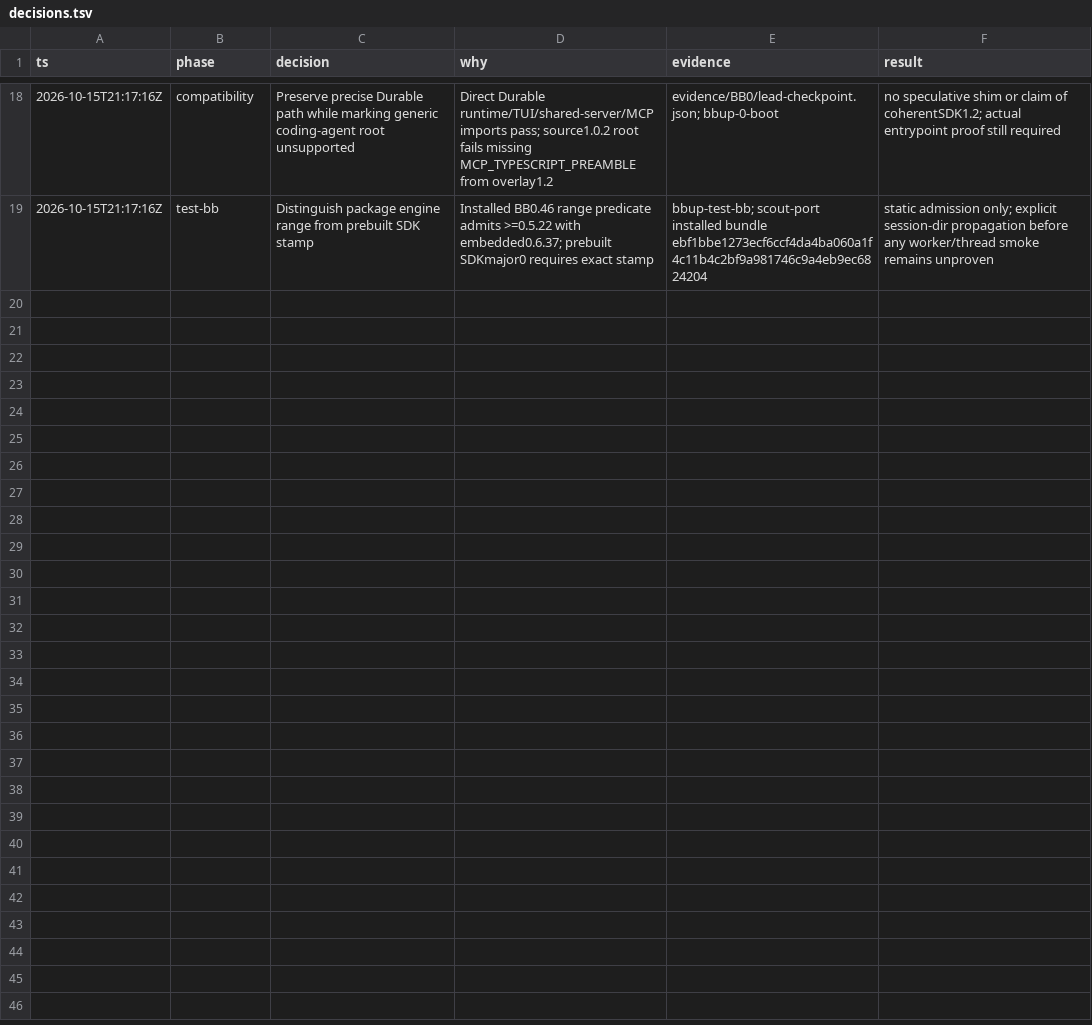
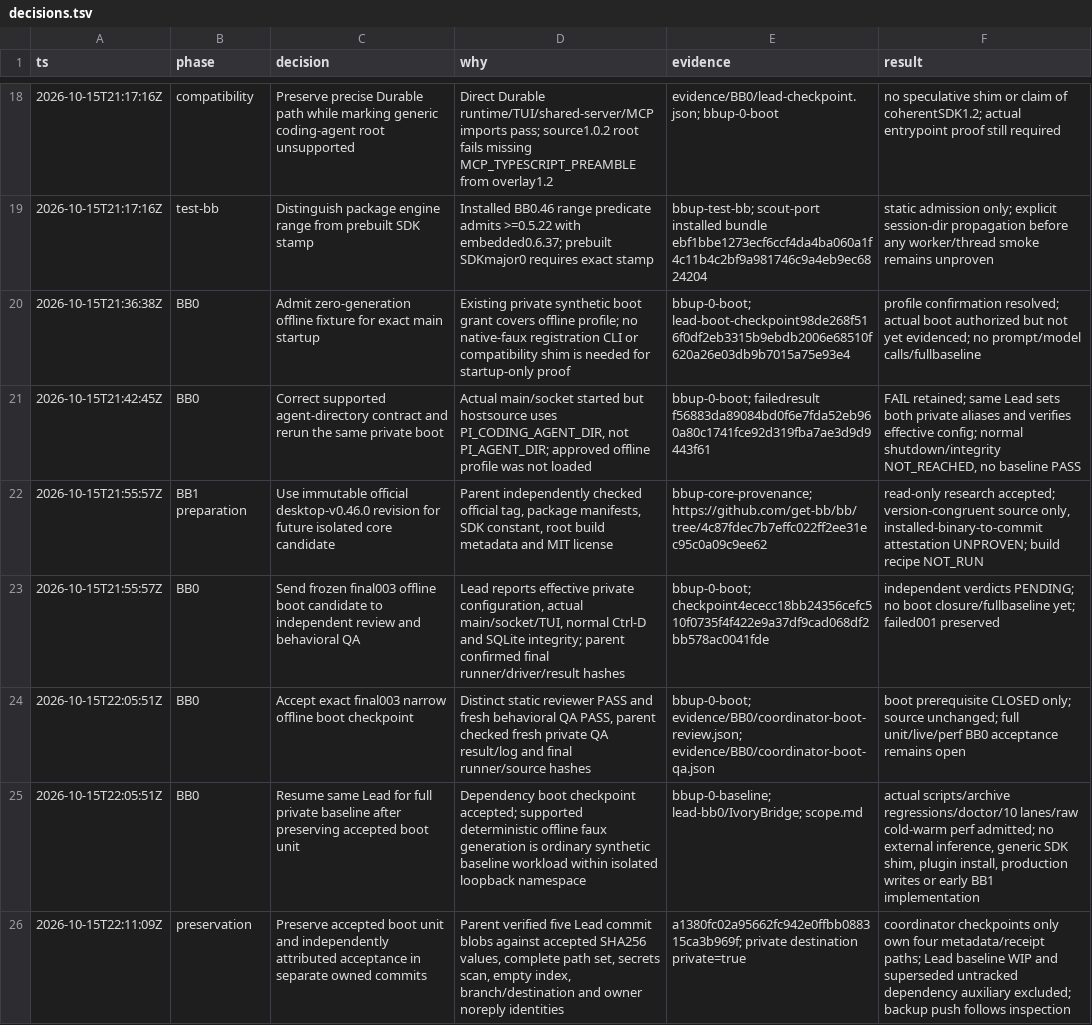
Before and after one commit to Diffuzmetall/pi-durable-bb-adapter, a TSV file: evidence/decisions.tsv, drawn as a sheet; only a part is shown, gaps mark what is left out.

Commit message:
chore: preserve independently accepted private boot checkpoint
Record distinct static review and fresh behavioral QA for the frozen exact-main boot only; retain failed evidence and keep full BB0 baseline open. Include version-congruent core-source research without claiming installed-binary attestation.

```diff
--- a/evidence/decisions.tsv
+++ b/evidence/decisions.tsv
@@ -19 +19,8 @@ ts	phase	decision	why	evidence	result
 2026-10-15T21:17:16Z	test-bb	Distinguish package engine range from prebuilt SDK stamp	Installed BB0.46 range predicate admits >=0.5.22 with embedded0.6.37; prebuilt SDKmajor0 requires exact stamp	bbup-test-bb; scout-port installed bundle ebf1bbe1273ecf6ccf4da4ba060a1f4c11b4c2bf9a981746c9a4eb9ec6824204	static admission only; explicit session-dir propagation before any worker/thread smoke remains unproven
+2026-10-15T21:36:38Z	BB0	Admit zero-generation offline fixture for exact main startup	Existing private synthetic boot grant covers offline profile; no native-faux registration CLI or compatibility shim is needed for startup-only proof	bbup-0-boot; lead-boot-checkpoint98de268f516f0df2eb3315b9ebdb2006e68510f620a26e03db9b7015a75e93e4	profile confirmation resolved; actual boot authorized but not yet evidenced; no prompt/model calls/fullbaseline
+2026-10-15T21:42:45Z	BB0	Correct supported agent-directory contract and rerun the same private boot	Actual main/socket started but hostsource uses PI_CODING_AGENT_DIR, not PI_AGENT_DIR; approved offline profile was not loaded	bbup-0-boot; failedresult f56883da89084bd0f6e7fda52eb960a80c1741fce92d319fba7ae3d9d9443f61	FAIL retained; same Lead sets both private aliases and verifies effective config; normal shutdown/integrity NOT_REACHED, no baseline PASS
+2026-10-15T21:55:57Z	BB1 preparation	Use immutable official desktop-v0.46.0 revision for future isolated core candidate	Parent independently checked official tag, package manifests, SDK constant, root build metadata and MIT license	bbup-core-provenance; https://github.com/get-bb/bb/tree/4c87fdec7b7effc022ff2ee31ec95c0a09c9ee62	read-only research accepted; version-congruent source only, installed-binary-to-commit attestation UNPROVEN; build recipe NOT_RUN
+2026-10-15T21:55:57Z	BB0	Send frozen final003 offline boot candidate to independent review and behavioral QA	Lead reports effective private configuration, actual main/socket/TUI, normal Ctrl-D and SQLite integrity; parent confirmed final runner/driver/result hashes	bbup-0-boot; checkpoint4ececc18bb24356cefc510f0735f4f422e9a37df9cad068df2bb578ac0041fde	independent verdicts PENDING; no boot closure/fullbaseline yet; failed001 preserved
+2026-10-15T22:05:51Z	BB0	Accept exact final003 narrow offline boot checkpoint	Distinct static reviewer PASS and fresh behavioral QA PASS, parent checked fresh private QA result/log and final runner/source hashes	bbup-0-boot; evidence/BB0/coordinator-boot-review.json; evidence/BB0/coordinator-boot-qa.json	boot prerequisite CLOSED only; source unchanged; full unit/live/perf BB0 acceptance remains open
+2026-10-15T22:05:51Z	BB0	Resume same Lead for full private baseline after preserving accepted boot unit	Dependency boot checkpoint accepted; supported deterministic offline faux generation is ordinary synthetic baseline workload within isolated loopback namespace	bbup-0-baseline; lead-bb0/IvoryBridge; scope.md	actual scripts/archive regressions/doctor/10 lanes/raw cold-warm perf admitted; no external inference, generic SDK shim, plugin install, production writes or early BB1 implementation
+2026-10-15T22:11:09Z	preservation	Preserve accepted boot unit and independently attributed acceptance in separate owned commits	Parent verified five Lead commit blobs against accepted SHA256 values, complete path set, secrets scan, empty index, branch/destination and owner noreply identities	a1380fc02a95662fc942e0ffbb088315ca3b969f; private destination private=true	coordinator checkpoints only own four metadata/receipt paths; Lead baseline WIP and superseded untracked dependency auxiliary excluded; backup push follows inspection
```
Also changed, not shown: 3 other files.
